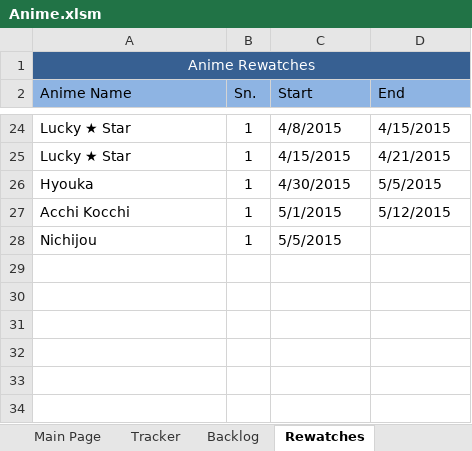
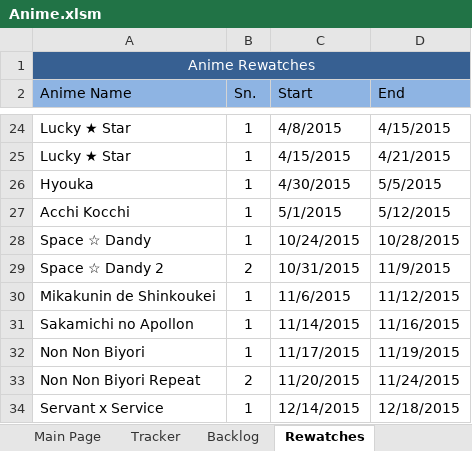
Before and after one commit to Tsukinara/AnimeTracker, an Excel workbook: Anime.xlsm, sheet Rewatches, drawn as a sheet; only a part is shown, gaps mark what is left out; values as stored, in another font and other column widths than the file's, no borders; table styles not drawn; removed rows and columns are numbered as before the commit, all else as after; the diff names each change by its address in the sheet, - before the commit and + after, or states it on an @@ line.

```diff
--- a/Anime.xlsm (sheet Rewatches)
+++ b/Anime.xlsm (sheet Rewatches)
-row 28: Nichijou | 1 | 5/5/2015
+row 28: Space ☆ Dandy | 1 | 10/24/2015 | 10/28/2015
+row 29: Space ☆ Dandy 2 | 2 | 10/31/2015 | 11/9/2015
+row 30: Mikakunin de Shinkoukei | 1 | 11/6/2015 | 11/12/2015
+row 31: Sakamichi no Apollon | 1 | 11/14/2015 | 11/16/2015
+row 32: Non Non Biyori | 1 | 11/17/2015 | 11/19/2015
+row 33: Non Non Biyori Repeat | 2 | 11/20/2015 | 11/24/2015
+row 34: Servant x Service | 1 | 12/14/2015 | 12/18/2015
```
Also changed, not shown: sheet Main Page, sheet Tracker, sheet Completed, sheet Vars and Stats, sheet Misc Sheet, sheet Backlog, formulas that keep their value, hidden cells, charts or pictures, Anime (Patrick).xlsm.
